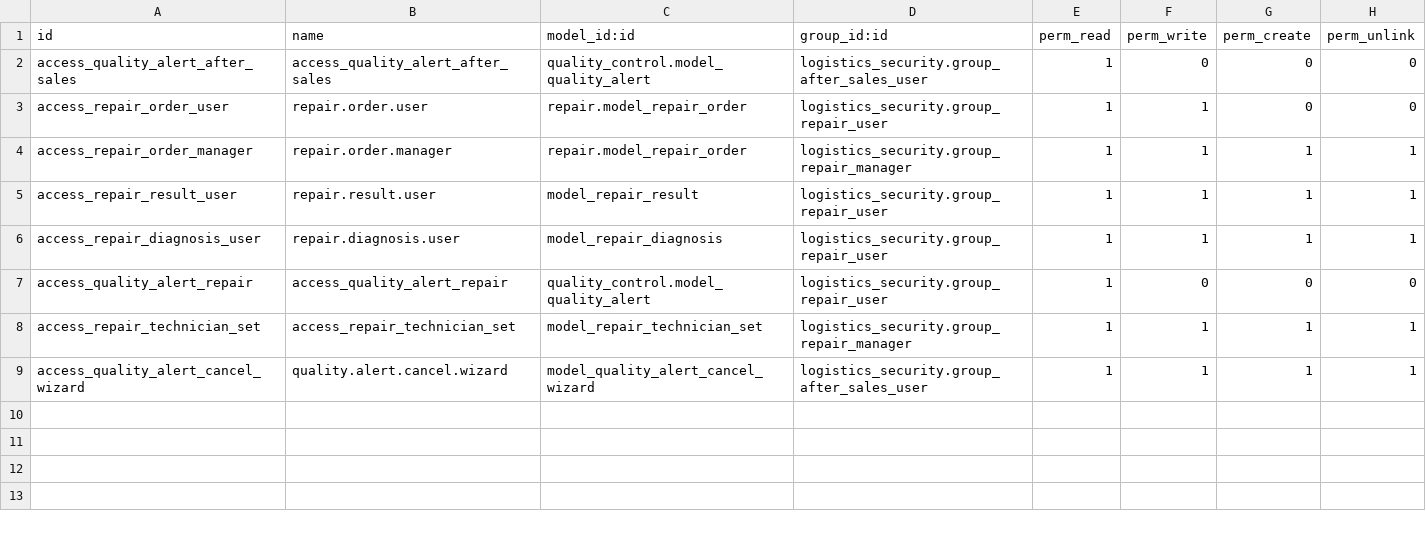
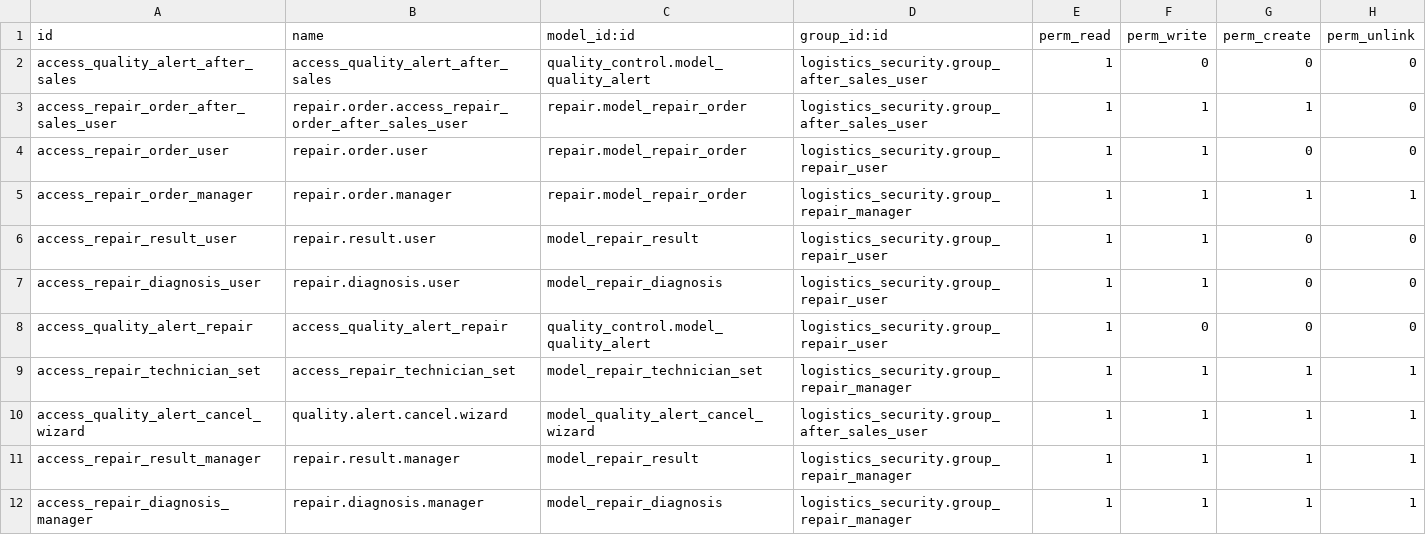
Before and after one commit to mimacr0/18-logistica, a CSV file: repair_module/security/ir.model.access.csv, drawn as a sheet.

Commit message:
[UPDATE] Repair optimizations and group access

```diff
--- a/repair_module/security/ir.model.access.csv
+++ b/repair_module/security/ir.model.access.csv
@@ -2,6 +2,7 @@
 access_quality_alert_after_sales,access_quality_alert_after_sales,quality_control.model_quality_alert,logistics_security.group_after_sales_user,1,0,0,0
+access_repair_order_after_sales_user,repair.order.access_repair_order_after_sales_user,repair.model_repair_order,logistics_security.group_after_sales_user,1,1,1,0
 access_repair_order_user,repair.order.user,repair.model_repair_order,logistics_security.group_repair_user,1,1,0,0
 access_repair_order_manager,repair.order.manager,repair.model_repair_order,logistics_security.group_repair_manager,1,1,1,1
-access_repair_result_user,repair.result.user,model_repair_result,logistics_security.group_repair_user,1,1,1,1
-access_repair_diagnosis_user,repair.diagnosis.user,model_repair_diagnosis,logistics_security.group_repair_user,1,1,1,1
+access_repair_result_user,repair.result.user,model_repair_result,logistics_security.group_repair_user,1,1,0,0
+access_repair_diagnosis_user,repair.diagnosis.user,model_repair_diagnosis,logistics_security.group_repair_user,1,1,0,0
 access_quality_alert_repair,access_quality_alert_repair,quality_control.model_quality_alert,logistics_security.group_repair_user,1,0,0,0
@@ -9 +10,3 @@ access_repair_technician_set,access_repair_technician_set,model_repair_technicia
 access_quality_alert_cancel_wizard,quality.alert.cancel.wizard,model_quality_alert_cancel_wizard,logistics_security.group_after_sales_user,1,1,1,1
+access_repair_result_manager,repair.result.manager,model_repair_result,logistics_security.group_repair_manager,1,1,1,1
+access_repair_diagnosis_manager,repair.diagnosis.manager,model_repair_diagnosis,logistics_security.group_repair_manager,1,1,1,1
```
Also changed, not shown: 11 other files.
